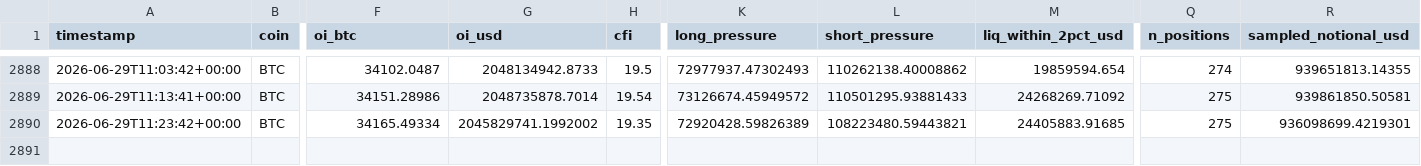
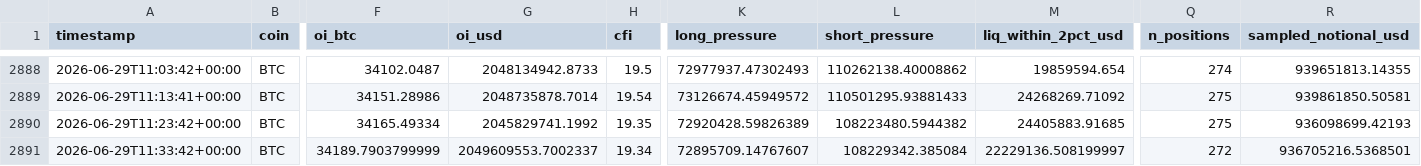
Before and after one commit to javiAI/faro-liquidation-pressure-map, a CSV file: data/metrics_history.csv, drawn as a sheet; only a part is shown, gaps mark what is left out; rows hold the shown columns only; the diff names each change by its address in the sheet, - before the commit and + after, or states it on an @@ line.

```diff
--- a/data/metrics_history.csv
+++ b/data/metrics_history.csv
-G2890 (oi_usd): 2045829741.1992002
+G2890 (oi_usd): 2045829741.1992
-L2890 (short_pressure): 108223480.59443821
+L2890 (short_pressure): 108223480.5944382
-R2890 (sampled_notional_usd): 936098699.4219301
+R2890 (sampled_notional_usd): 936098699.42193
+row 2891: 2026-06-29T11:33:42+00:00 | BTC | 34189.7903799999 | 2049609553.7002337 | 19.34 | 72895709.14767607 | 108229342.385084 | 22229136.508199997 | 272 | 936705216.5368501
```
Also changed, not shown: 5 other files.
